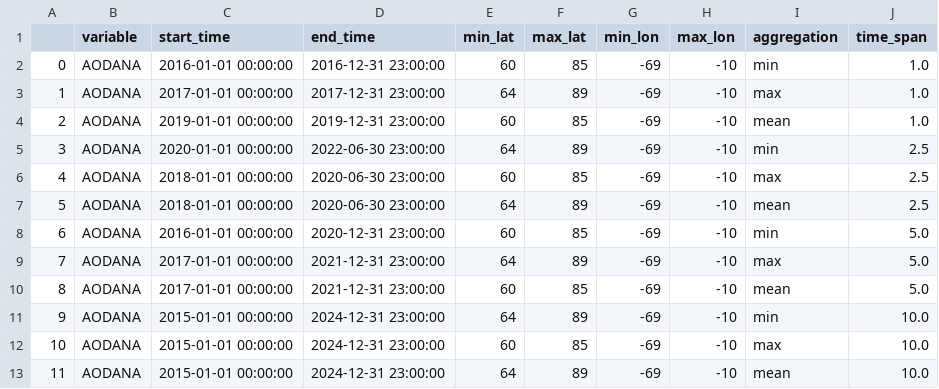
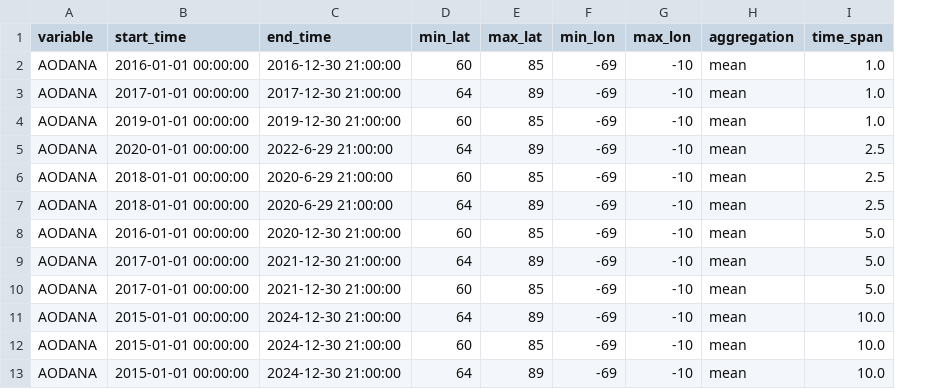
Before and after one commit to iharp3/merra_2, a CSV file: experiments/queries/heatmap.csv, drawn as a sheet; removed rows and columns are numbered as before the commit, all else as after; the diff names each change by its address in the sheet, - before the commit and + after, or states it on an @@ line.

```diff
--- a/experiments/queries/heatmap.csv
+++ b/experiments/queries/heatmap.csv
-column A, rows 2-13: 0 | 1 | 2 | 3 | 4 | 5 | 6 | 7 | 8 | 9 | 10 | 11
-C2 (end_time): 2016-12-31 23:00:00
+C2 (end_time): 2016-12-30 21:00:00
-H2 (aggregation): min
+H2 (aggregation): mean
-C3 (end_time): 2017-12-31 23:00:00
+C3 (end_time): 2017-12-30 21:00:00
-H3 (aggregation): max
+H3 (aggregation): mean
-C4 (end_time): 2019-12-31 23:00:00
+C4 (end_time): 2019-12-30 21:00:00
-C5 (end_time): 2022-06-30 23:00:00
+C5 (end_time): 2022-6-29 21:00:00
-H5 (aggregation): min
+H5 (aggregation): mean
-C6:C7 (end_time): 2020-06-30 23:00:00
+C6:C7 (end_time): 2020-6-29 21:00:00
-H6 (aggregation): max
+H6 (aggregation): mean
-C8 (end_time): 2020-12-31 23:00:00
+C8 (end_time): 2020-12-30 21:00:00
-H8 (aggregation): min
+H8 (aggregation): mean
-C9:C10 (end_time): 2021-12-31 23:00:00
+C9:C10 (end_time): 2021-12-30 21:00:00
-H9 (aggregation): max
+H9 (aggregation): mean
-C11:C13 (end_time): 2024-12-31 23:00:00
+C11:C13 (end_time): 2024-12-30 21:00:00
-H11 (aggregation): min
+H11 (aggregation): mean
-H12 (aggregation): max
+H12 (aggregation): mean
```
Also changed, not shown: 4 other files.
